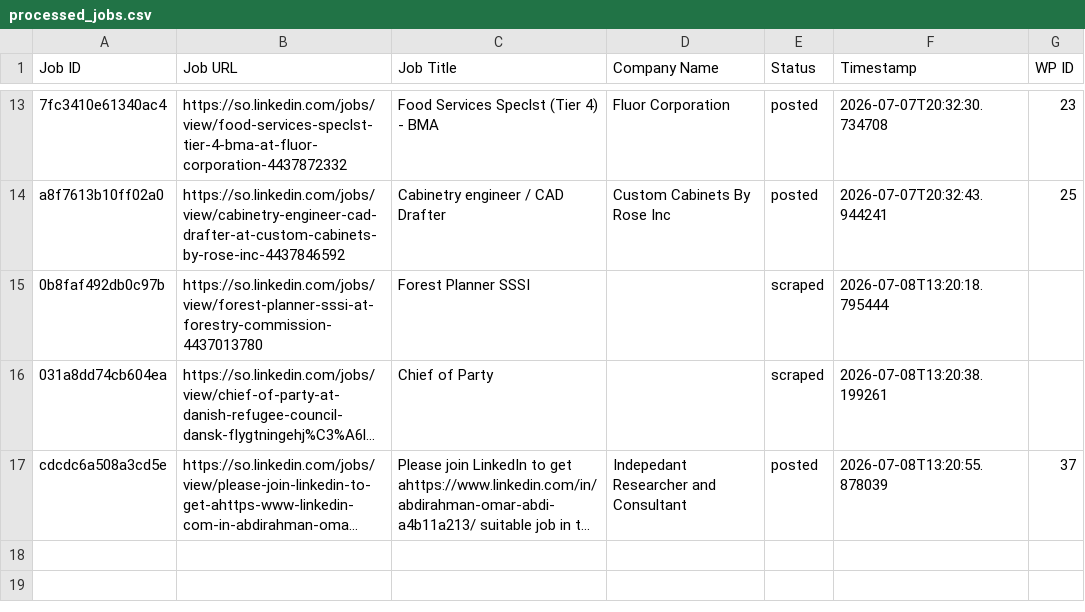
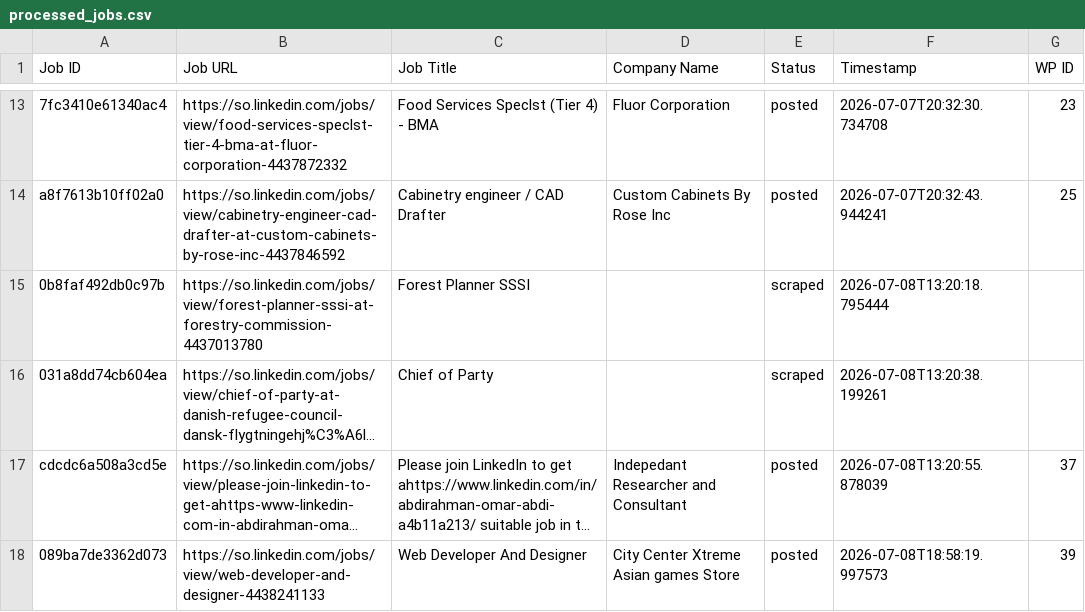
Before and after one commit to mimusdesign/so, a CSV file: processed_jobs.csv, drawn as a sheet; only a part is shown, gaps mark what is left out; long unchanged cells end in …; the diff names each change by its address in the sheet, - before the commit and + after, or states it on an @@ line.

```diff
--- a/processed_jobs.csv
+++ b/processed_jobs.csv
+row 18: 089ba7de3362d073 | https://so.linkedin.com/jobs/view/web-developer-and-designer-4438241133 | Web Developer And Designer | City Center Xtreme Asian games Store | posted | 2026-07-08T18:58:19.997573 | 39
```
